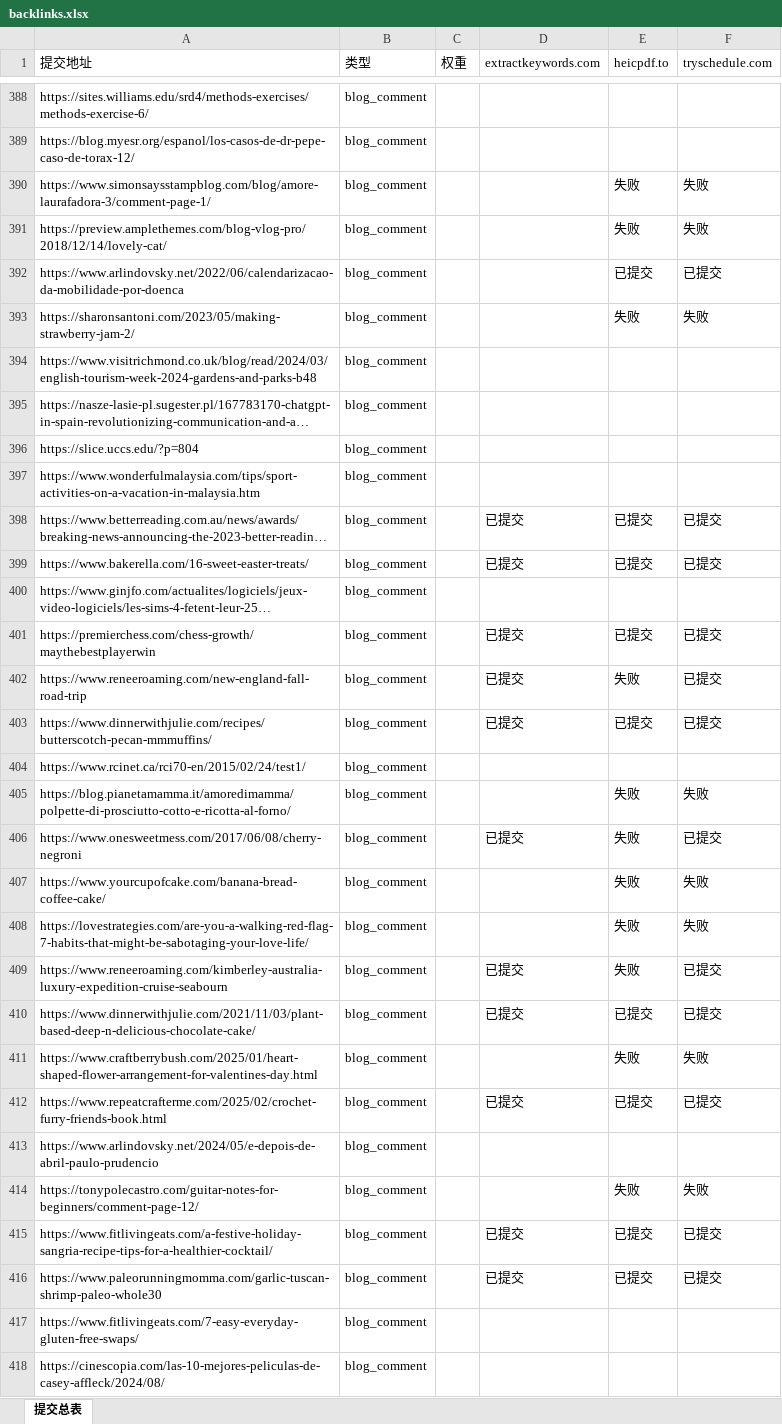
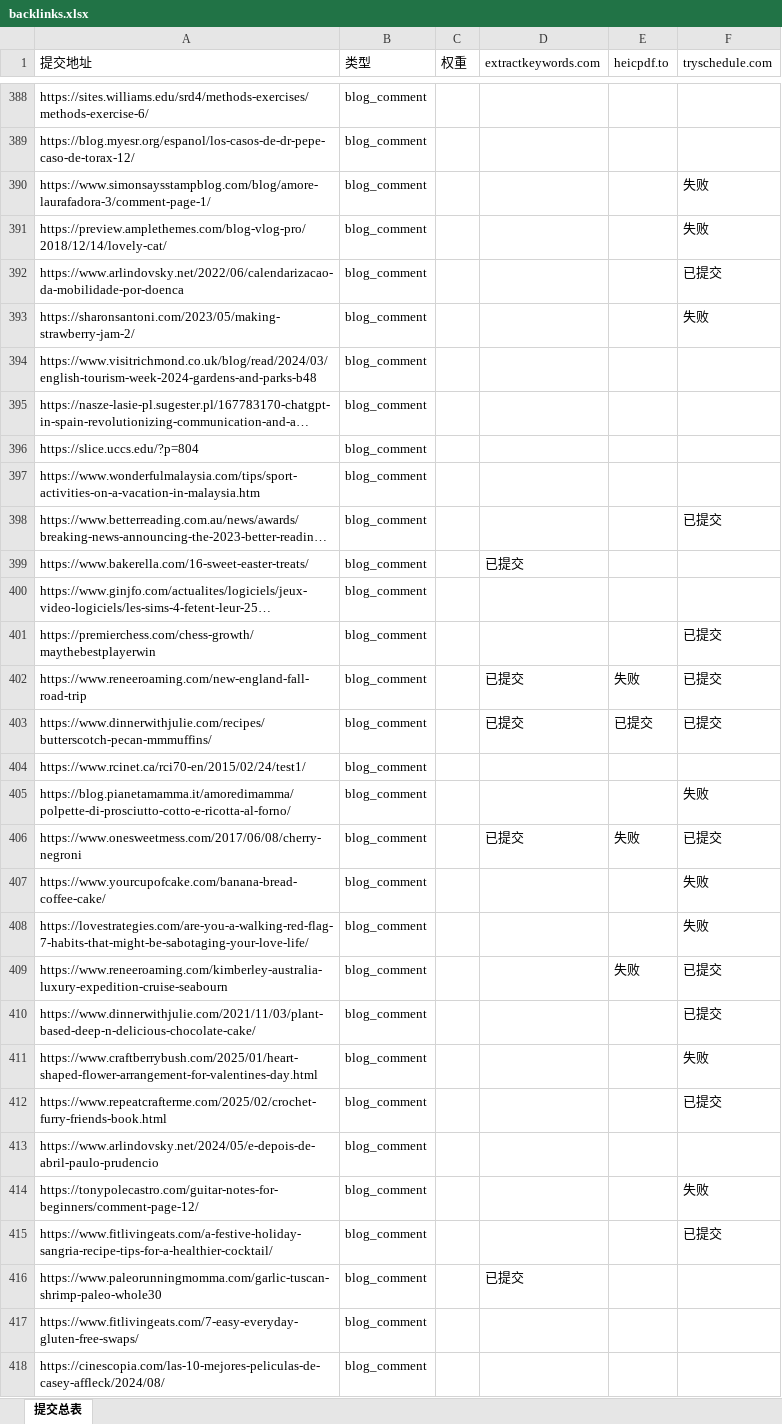
Before and after one commit to pang3fan-creator/backlink-delete, an Excel workbook: backlinks.xlsx, sheet 提交总表, drawn as a sheet; only a part is shown, gaps mark what is left out; long unchanged cells end in …; values as stored, in another font and other column widths than the file's, no cell formats; the diff covers the shown part only; the diff names each change by its address in the sheet, - before the commit and + after, or states it on an @@ line.

Commit message:
继续提交反链。

```diff
--- a/backlinks.xlsx (sheet 提交总表)
+++ b/backlinks.xlsx (sheet 提交总表)
-E390:E391 (heicpdf.to): 失败
+E390:E391 (heicpdf.to): (empty)
-E392 (heicpdf.to): 已提交
+E392 (heicpdf.to): (empty)
-E393 (heicpdf.to): 失败
+E393 (heicpdf.to): (empty)
-D398 (extractkeywords.com): 已提交
+D398 (extractkeywords.com): (empty)
-E398:E399 (heicpdf.to): 已提交
+E398:E399 (heicpdf.to): (empty)
-F399 (tryschedule.com): 已提交
+F399 (tryschedule.com): (empty)
-D401 (extractkeywords.com): 已提交
+D401 (extractkeywords.com): (empty)
-E401 (heicpdf.to): 已提交
+E401 (heicpdf.to): (empty)
-E405 (heicpdf.to): 失败
+E405 (heicpdf.to): (empty)
-E407:E408 (heicpdf.to): 失败
+E407:E408 (heicpdf.to): (empty)
-D409:D410 (extractkeywords.com): 已提交
+D409:D410 (extractkeywords.com): (empty)
-E410 (heicpdf.to): 已提交
+E410 (heicpdf.to): (empty)
-E411 (heicpdf.to): 失败
+E411 (heicpdf.to): (empty)
-D412 (extractkeywords.com): 已提交
+D412 (extractkeywords.com): (empty)
-E412 (heicpdf.to): 已提交
+E412 (heicpdf.to): (empty)
-E414 (heicpdf.to): 失败
+E414 (heicpdf.to): (empty)
-D415 (extractkeywords.com): 已提交
+D415 (extractkeywords.com): (empty)
-E415:E416 (heicpdf.to): 已提交
+E415:E416 (heicpdf.to): (empty)
-F416 (tryschedule.com): 已提交
+F416 (tryschedule.com): (empty)
```
Also changed, not shown: 1 moved row and 73 edited cells elsewhere in this sheet, cell formats.
